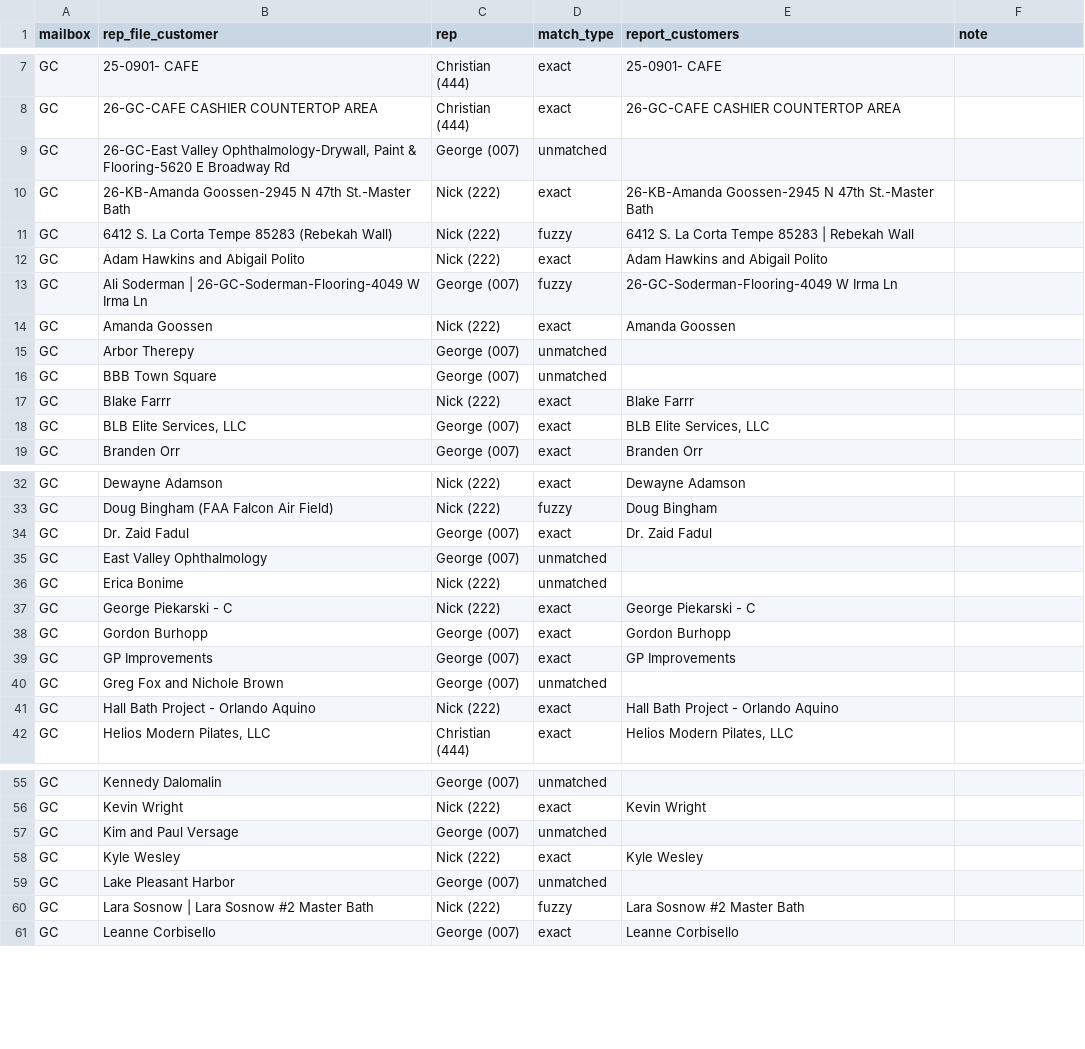
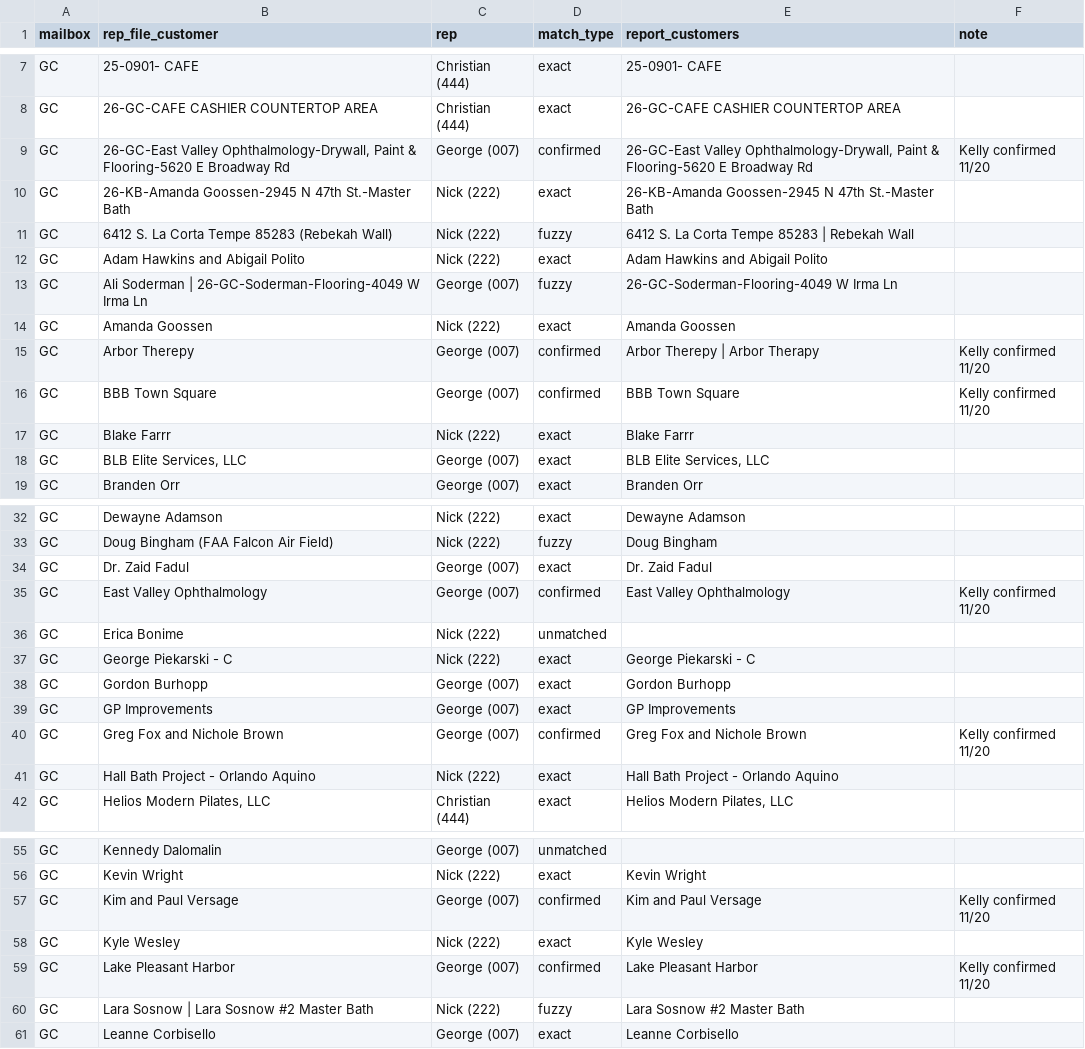
Before and after one commit to kellynoble26/noble-rep-payments, a CSV file: data/rep-customer-map.csv, drawn as a sheet; only a part is shown, gaps mark what is left out.

```diff
--- a/data/rep-customer-map.csv
+++ b/data/rep-customer-map.csv
@@ -8,3 +8,3 @@ GC,25-0901- CAFE,Christian (444),exact,25-0901- CAFE
 GC,26-GC-CAFE CASHIER COUNTERTOP AREA,Christian (444),exact,26-GC-CAFE CASHIER COUNTERTOP AREA
-GC,"26-GC-East Valley Ophthalmology-Drywall, Paint & Flooring-5620 E Broadway Rd",George (007),unmatched,
+GC,"26-GC-East Valley Ophthalmology-Drywall, Paint & Flooring-5620 E Broadway Rd",George (007),confirmed,"26-GC-East Valley Ophthalmology-Drywall, Paint & Flooring-5620 E Broadway Rd",Kelly confirmed 11/20
 GC,26-KB-Amanda Goossen-2945 N 47th St.-Master Bath,Nick (222),exact,26-KB-Amanda Goossen-2945 N 47th St.-Master Bath
@@ -14,4 +14,4 @@ GC,Ali Soderman | 26-GC-Soderman-Flooring-4049 W Irma Ln,George (007),fuzzy,26-G
 GC,Amanda Goossen,Nick (222),exact,Amanda Goossen
-GC,Arbor Therepy,George (007),unmatched,
-GC,BBB Town Square,George (007),unmatched,
+GC,Arbor Therepy,George (007),confirmed,Arbor Therepy | Arbor Therapy,Kelly confirmed 11/20
+GC,BBB Town Square,George (007),confirmed,BBB Town Square,Kelly confirmed 11/20
 GC,Blake Farrr,Nick (222),exact,Blake Farrr
@@ -34,3 +34,3 @@ GC,Doug Bingham   (FAA Falcon Air Field),Nick (222),fuzzy,Doug Bingham
 GC,Dr. Zaid Fadul,George (007),exact,Dr. Zaid Fadul
-GC,East Valley Ophthalmology,George (007),unmatched,
+GC,East Valley Ophthalmology,George (007),confirmed,East Valley Ophthalmology,Kelly confirmed 11/20
 GC,Erica Bonime,Nick (222),unmatched,
@@ -39,3 +39,3 @@ GC,Gordon Burhopp,George (007),exact,Gordon Burhopp
 GC,GP Improvements,George (007),exact,GP Improvements
-GC,Greg Fox and Nichole Brown,George (007),unmatched,
+GC,Greg Fox and Nichole Brown,George (007),confirmed,Greg Fox and Nichole Brown,Kelly confirmed 11/20
 GC,Hall Bath Project - Orlando Aquino,Nick (222),exact,Hall Bath Project - Orlando Aquino
@@ -56,5 +56,5 @@ GC,Kennedy Dalomalin,George (007),unmatched,
 GC,Kevin Wright,Nick (222),exact,Kevin Wright
-GC,Kim and Paul Versage,George (007),unmatched,
+GC,Kim and Paul Versage,George (007),confirmed,Kim and Paul Versage,Kelly confirmed 11/20
 GC,Kyle Wesley,Nick (222),exact,Kyle Wesley
-GC,Lake Pleasant Harbor,George (007),unmatched,
+GC,Lake Pleasant Harbor,George (007),confirmed,Lake Pleasant Harbor,Kelly confirmed 11/20
 GC,Lara Sosnow | Lara Sosnow #2 Master Bath,Nick (222),fuzzy,Lara Sosnow #2 Master Bath
```
Also changed, not shown: 1 other file.
